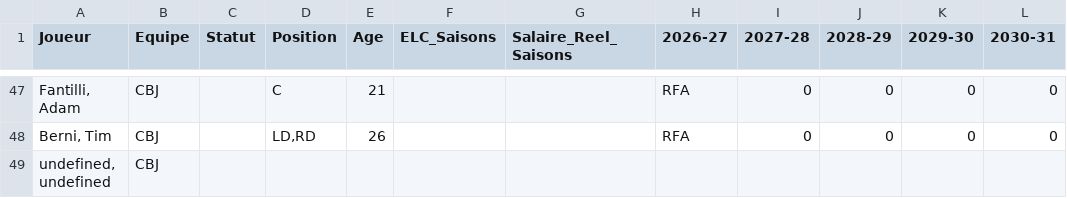
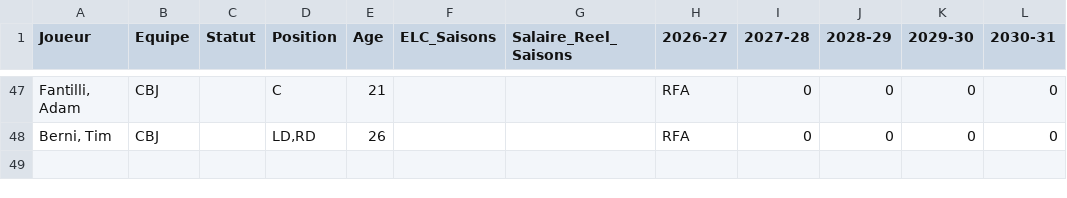
Before and after one commit to boucherdavid/cap-crunch, a CSV file: python_script/teams_offline/CBJ.csv, drawn as a sheet; only a part is shown, gaps mark what is left out; the diff names each change by its address in the sheet, - before the commit and + after, or states it on an @@ line.

Commit message:
fix(pipeline): retire les lignes fantomes "undefined, undefined" du scraping
Chaque page d'equipe PuckPedia contient une ligne de tableau non hydratee
cote JS (nom litteral "undefined, undefined") que le scraper interpretait
comme un joueur. Filtre ajoute dans scraper_depuis_html, CSV existants
nettoyes (32 fichiers teams_offline + fichiers fusionnes). Les 32 lignes
correspondantes dans players (staging + prod) ont ete supprimees
manuellement, sans aucune reference dans les autres tables.

```diff
--- a/python_script/teams_offline/CBJ.csv
+++ b/python_script/teams_offline/CBJ.csv
-row 49: undefined, undefined | CBJ
```
Also changed, not shown: python_script/teams_offline/CGY.csv, python_script/teams_offline/CHI.csv, 32 other files.
